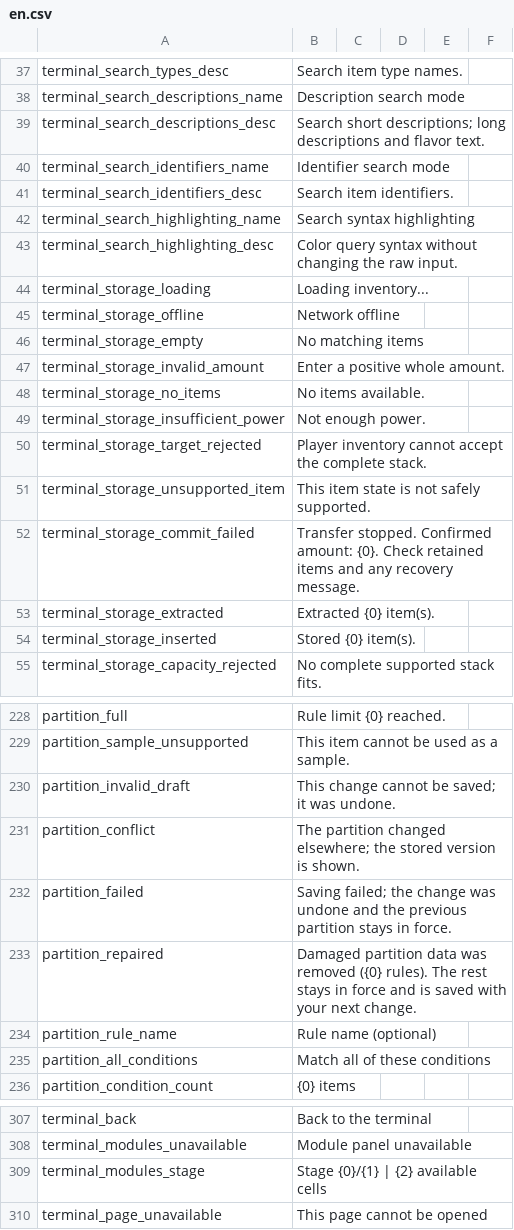
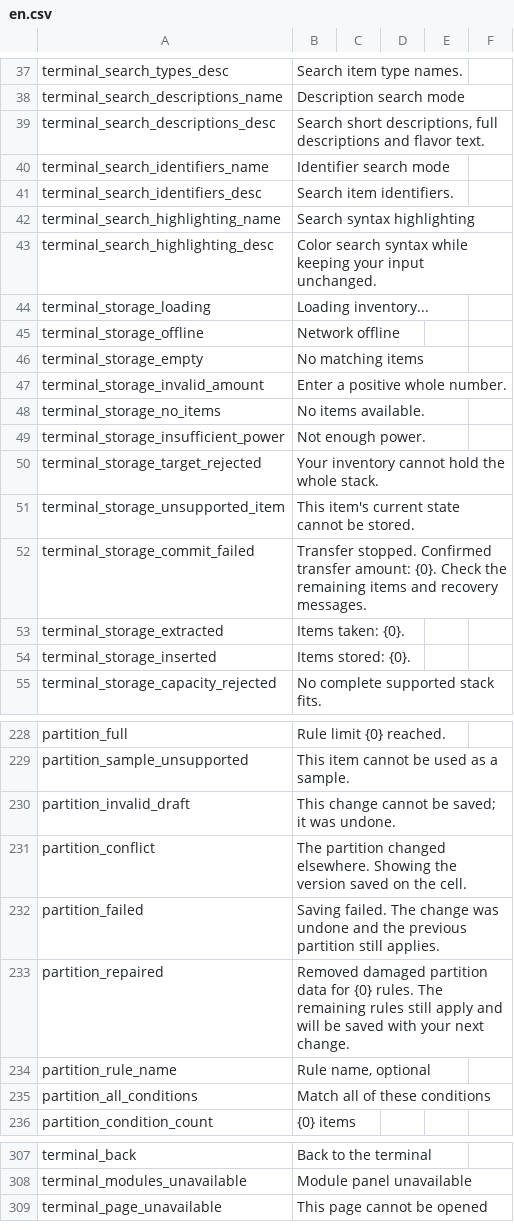
Before and after one commit to Caishangqi/ProbablyStolen-DigitalStorage, a CSV file: packaging/resources/Localization/en.csv, drawn as a sheet; only a part is shown, gaps mark what is left out; the diff covers the shown part only.

Commit message:
Optimize localization text and remove the unnecessary information in terminal module bay.

```diff
--- a/packaging/resources/Localization/en.csv
+++ b/packaging/resources/Localization/en.csv
@@ -38,3 +38,3 @@ terminal_search_types_desc,Search item type names.
 terminal_search_descriptions_name,Description search mode
-terminal_search_descriptions_desc,Search short descriptions; long descriptions and flavor text.
+terminal_search_descriptions_desc,"Search short descriptions, full descriptions and flavor text."
 terminal_search_identifiers_name,Identifier search mode
@@ -42,3 +42,3 @@ terminal_search_identifiers_desc,Search item identifiers.
 terminal_search_highlighting_name,Search syntax highlighting
-terminal_search_highlighting_desc,Color query syntax without changing the raw input.
+terminal_search_highlighting_desc,Color search syntax while keeping your input unchanged.
 terminal_storage_loading,Loading inventory...
@@ -46,10 +46,10 @@ terminal_storage_offline,Network offline
 terminal_storage_empty,No matching items
-terminal_storage_invalid_amount,Enter a positive whole amount.
+terminal_storage_invalid_amount,Enter a positive whole number.
 terminal_storage_no_items,No items available.
 terminal_storage_insufficient_power,Not enough power.
-terminal_storage_target_rejected,Player inventory cannot accept the complete stack.
-terminal_storage_unsupported_item,This item state is not safely supported.
-terminal_storage_commit_failed,Transfer stopped. Confirmed amount: {0}. Check retained items and any recovery message.
-terminal_storage_extracted,Extracted {0} item(s).
-terminal_storage_inserted,Stored {0} item(s).
+terminal_storage_target_rejected,Your inventory cannot hold the whole stack.
+terminal_storage_unsupported_item,This item's current state cannot be stored.
+terminal_storage_commit_failed,Transfer stopped. Confirmed transfer amount: {0}. Check the remaining items and recovery messages.
+terminal_storage_extracted,Items taken: {0}.
+terminal_storage_inserted,Items stored: {0}.
 terminal_storage_capacity_rejected,No complete supported stack fits.
@@ -230,6 +230,6 @@ partition_sample_unsupported,This item cannot be used as a sample.
 partition_invalid_draft,This change cannot be saved; it was undone.
-partition_conflict,The partition changed elsewhere; the stored version is shown.
-partition_failed,Saving failed; the change was undone and the previous partition stays in force.
-partition_repaired,Damaged partition data was removed ({0} rules). The rest stays in force and is saved with your next change.
-partition_rule_name,Rule name (optional)
+partition_conflict,The partition changed elsewhere. Showing the version saved on the cell.
+partition_failed,Saving failed. The change was undone and the previous partition still applies.
+partition_repaired,Removed damaged partition data for {0} rules. The remaining rules still apply and will be saved with your next change.
+partition_rule_name,"Rule name, optional"
 partition_all_conditions,Match all of these conditions
@@ -308,3 +308,2 @@ terminal_back,Back to the terminal
 terminal_modules_unavailable,Module panel unavailable
-terminal_modules_stage,Stage {0}/{1} | {2} available cells
 terminal_page_unavailable,This page cannot be opened
```
Also changed, not shown: 47 edited cells elsewhere in this file, packaging/resources/Localization/zh.csv, 2 other files.
